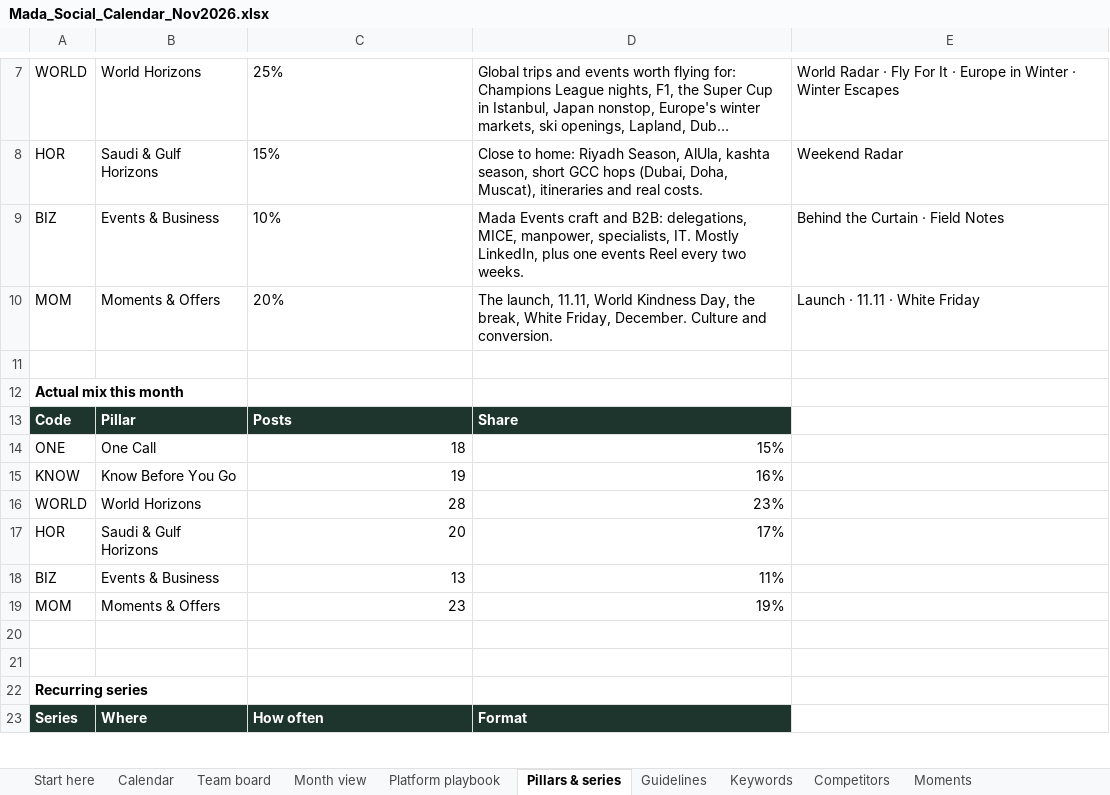
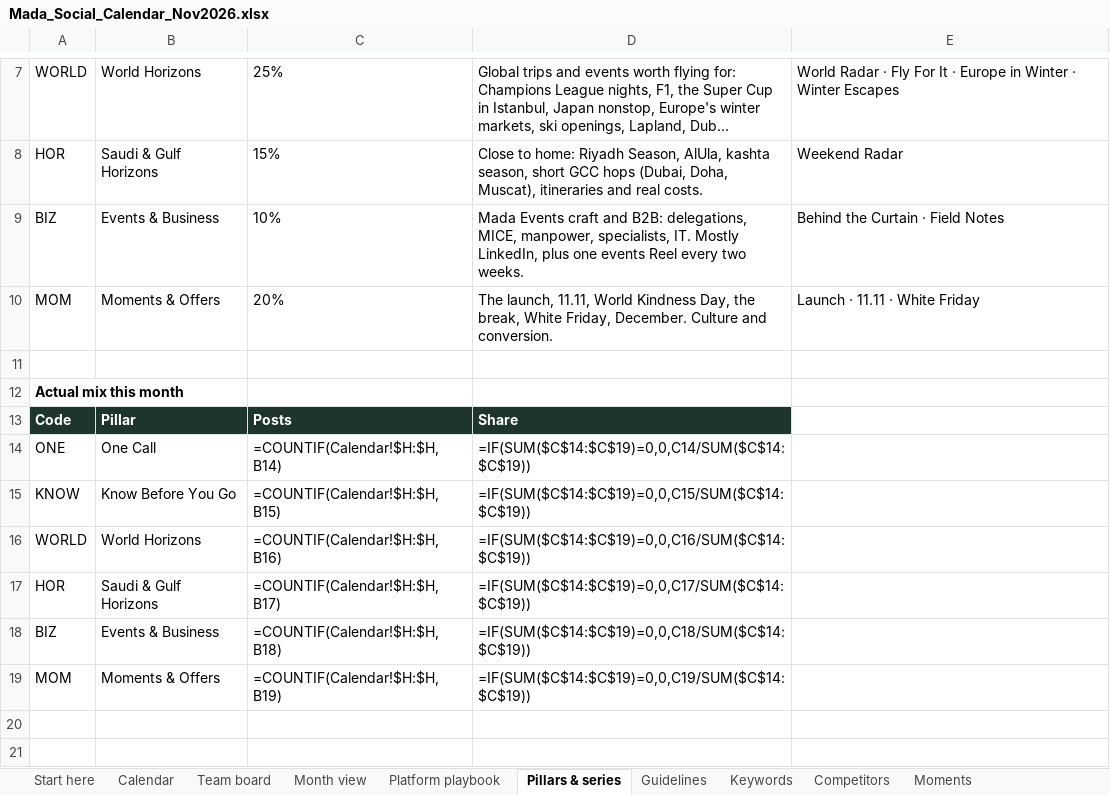
Before and after one commit to usmanfiaz06/mada-trips, an Excel workbook: docs/social/Mada_Social_Calendar_Nov2026.xlsx, sheet Pillars & series, drawn as a sheet; only a part is shown, gaps mark what is left out; the shorter side is filled out with more unchanged rows; long unchanged cells end in …; values as stored, in another font and other column widths than the file's, no borders; formulas without a stored value are shown as written; the diff names each change by its address in the sheet, - before the commit and + after, or states it on an @@ line.

```diff
--- a/docs/social/Mada_Social_Calendar_Nov2026.xlsx (sheet Pillars & series)
+++ b/docs/social/Mada_Social_Calendar_Nov2026.xlsx (sheet Pillars & series)
-C14: 18
+C14: =COUNTIF(Calendar!$H:$H,B14)
-D14: 15%
+D14: =IF(SUM($C$14:$C$19)=0,0,C14/SUM($C$14:$C$19))
-C15: 19
+C15: =COUNTIF(Calendar!$H:$H,B15)
-D15: 16%
+D15: =IF(SUM($C$14:$C$19)=0,0,C15/SUM($C$14:$C$19))
-C16: 28
+C16: =COUNTIF(Calendar!$H:$H,B16)
-D16: 23%
+D16: =IF(SUM($C$14:$C$19)=0,0,C16/SUM($C$14:$C$19))
-C17: 20
+C17: =COUNTIF(Calendar!$H:$H,B17)
-D17: 17%
+D17: =IF(SUM($C$14:$C$19)=0,0,C17/SUM($C$14:$C$19))
-C18: 13
+C18: =COUNTIF(Calendar!$H:$H,B18)
-D18: 11%
+D18: =IF(SUM($C$14:$C$19)=0,0,C18/SUM($C$14:$C$19))
-C19: 23
+C19: =COUNTIF(Calendar!$H:$H,B19)
-D19: 19%
+D19: =IF(SUM($C$14:$C$19)=0,0,C19/SUM($C$14:$C$19))
```
Also changed, not shown: sheet Calendar, sheet Team board, sheet KPIs & tracking, sheet Start here, charts or pictures, 4 other files.
